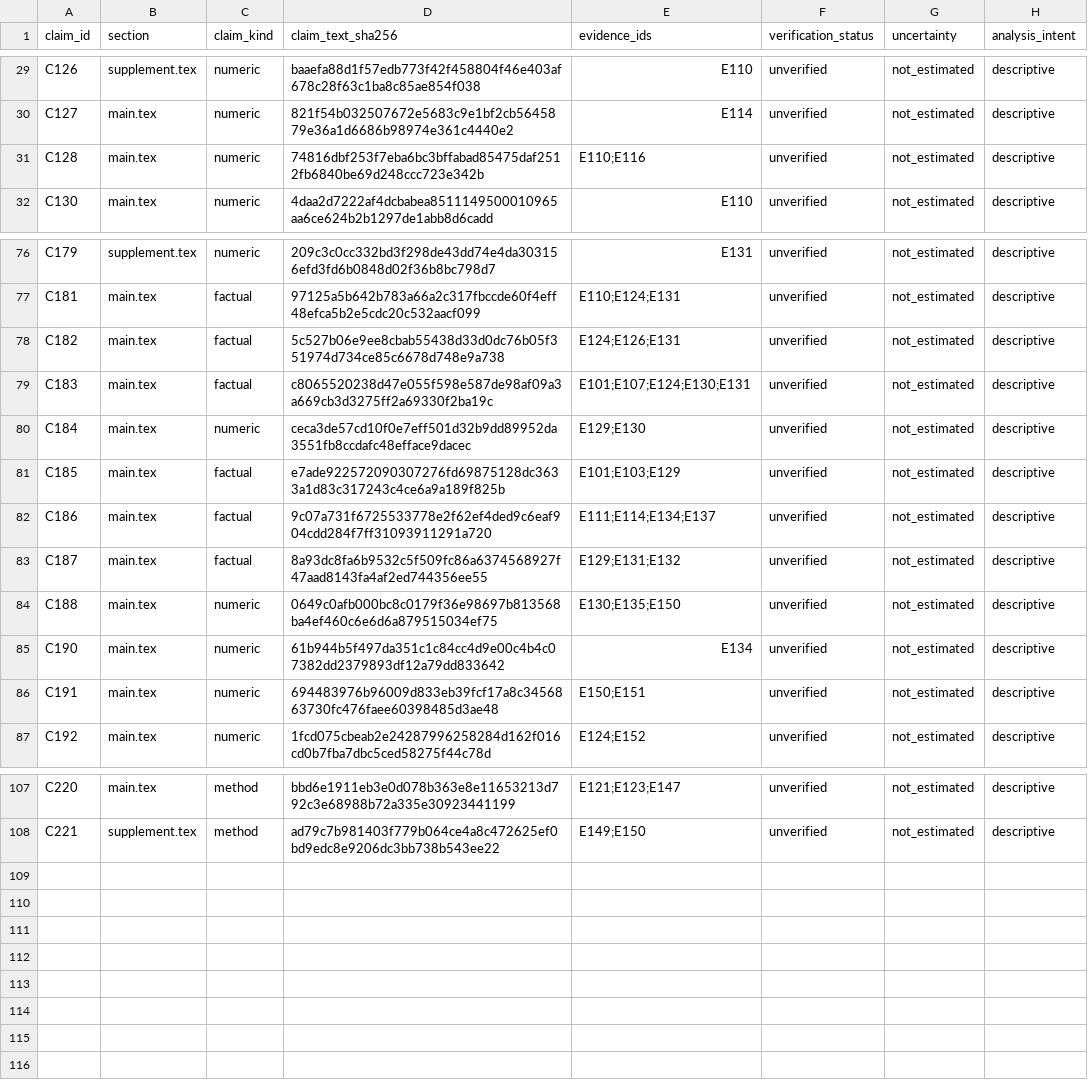
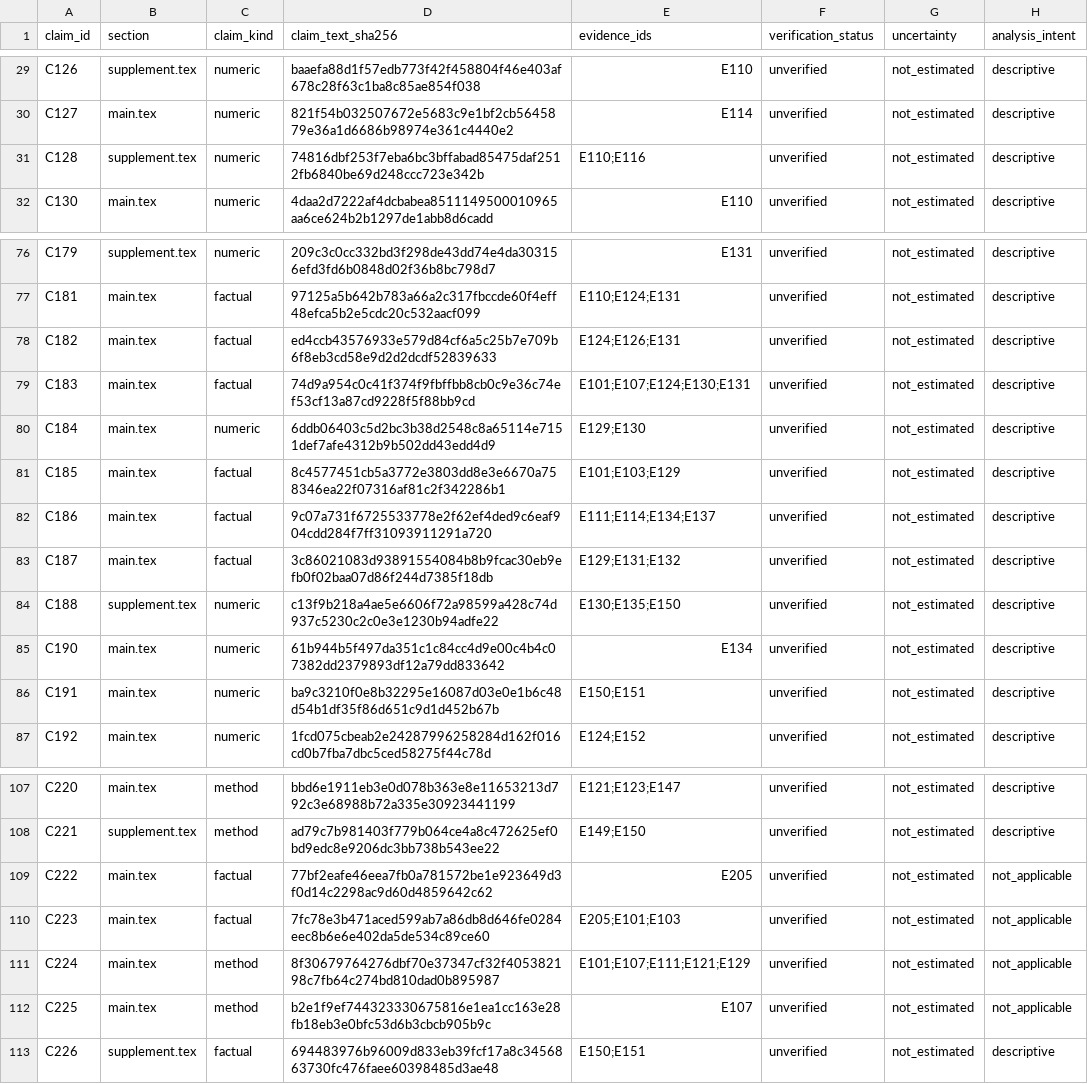
Before and after one commit to Zzz0zzZ0/CS2-coach-agent, a CSV file: docs/paper/claims.csv, drawn as a sheet; only a part is shown, gaps mark what is left out; the diff covers the shown part only.

```diff
--- a/docs/paper/claims.csv
+++ b/docs/paper/claims.csv
@@ -30,3 +30,3 @@ C126,supplement.tex,numeric,baaefa88d1f57edb773f42f458804f46e403af678c28f63c1ba8
 C127,main.tex,numeric,821f54b032507672e5683c9e1bf2cb5645879e36a1d6686b98974e361c4440e2,E114,unverified,not_estimated,descriptive
-C128,main.tex,numeric,74816dbf253f7eba6bc3bffabad85475daf2512fb6840be69d248ccc723e342b,E110;E116,unverified,not_estimated,descriptive
+C128,supplement.tex,numeric,74816dbf253f7eba6bc3bffabad85475daf2512fb6840be69d248ccc723e342b,E110;E116,unverified,not_estimated,descriptive
 C130,main.tex,numeric,4daa2d7222af4dcbabea8511149500010965aa6ce624b2b1297de1abb8d6cadd,E110,unverified,not_estimated,descriptive
@@ -77,11 +77,11 @@ C179,supplement.tex,numeric,209c3c0cc332bd3f298de43dd74e4da303156efd3fd6b0848d02
 C181,main.tex,factual,97125a5b642b783a66a2c317fbccde60f4eff48efca5b2e5cdc20c532aacf099,E110;E124;E131,unverified,not_estimated,descriptive
-C182,main.tex,factual,5c527b06e9ee8cbab55438d33d0dc76b05f351974d734ce85c6678d748e9a738,E124;E126;E131,unverified,not_estimated,descriptive
-C183,main.tex,factual,c8065520238d47e055f598e587de98af09a3a669cb3d3275ff2a69330f2ba19c,E101;E107;E124;E130;E131,unverified,not_estimated,descriptive
-C184,main.tex,numeric,ceca3de57cd10f0e7eff501d32b9dd89952da3551fb8ccdafc48efface9dacec,E129;E130,unverified,not_estimated,descriptive
-C185,main.tex,factual,e7ade922572090307276fd69875128dc3633a1d83c317243c4ce6a9a189f825b,E101;E103;E129,unverified,not_estimated,descriptive
+C182,main.tex,factual,ed4ccb43576933e579d84cf6a5c25b7e709b6f8eb3cd58e9d2d2dcdf52839633,E124;E126;E131,unverified,not_estimated,descriptive
+C183,main.tex,factual,74d9a954c0c41f374f9fbffbb8cb0c9e36c74ef53cf13a87cd9228f5f88bb9cd,E101;E107;E124;E130;E131,unverified,not_estimated,descriptive
+C184,main.tex,numeric,6ddb06403c5d2bc3b38d2548c8a65114e7151def7afe4312b9b502dd43edd4d9,E129;E130,unverified,not_estimated,descriptive
+C185,main.tex,factual,8c4577451cb5a3772e3803dd8e3e6670a758346ea22f07316af81c2f342286b1,E101;E103;E129,unverified,not_estimated,descriptive
 C186,main.tex,factual,9c07a731f6725533778e2f62ef4ded9c6eaf904cdd284f7ff31093911291a720,E111;E114;E134;E137,unverified,not_estimated,descriptive
-C187,main.tex,factual,8a93dc8fa6b9532c5f509fc86a6374568927f47aad8143fa4af2ed744356ee55,E129;E131;E132,unverified,not_estimated,descriptive
-C188,main.tex,numeric,0649c0afb000bc8c0179f36e98697b813568ba4ef460c6e6d6a879515034ef75,E130;E135;E150,unverified,not_estimated,descriptive
+C187,main.tex,factual,3c86021083d93891554084b8b9fcac30eb9efb0f02baa07d86f244d7385f18db,E129;E131;E132,unverified,not_estimated,descriptive
+C188,supplement.tex,numeric,c13f9b218a4ae5e6606f72a98599a428c74d937c5230c2c0e3e1230b94adfe22,E130;E135;E150,unverified,not_estimated,descriptive
 C190,main.tex,numeric,61b944b5f497da351c1c84cc4d9e00c4b4c07382dd2379893df12a79dd833642,E134,unverified,not_estimated,descriptive
-C191,main.tex,numeric,694483976b96009d833eb39fcf17a8c3456863730fc476faee60398485d3ae48,E150;E151,unverified,not_estimated,descriptive
+C191,main.tex,numeric,ba9c3210f0e8b32295e16087d03e0e1b6c48d54b1df35f86d651c9d1d452b67b,E150;E151,unverified,not_estimated,descriptive
 C192,main.tex,numeric,1fcd075cbeab2e24287996258284d162f016cd0b7fba7dbc5ced58275f44c78d,E124;E152,unverified,not_estimated,descriptive
@@ -108 +108,6 @@ C220,main.tex,method,bbd6e1911eb3e0d078b363e8e11653213d792c3e68988b72a335e309234
 C221,supplement.tex,method,ad79c7b981403f779b064ce4a8c472625ef0bd9edc8e9206dc3bb738b543ee22,E149;E150,unverified,not_estimated,descriptive
+C222,main.tex,factual,77bf2eafe46eea7fb0a781572be1e923649d3f0d14c2298ac9d60d4859642c62,E205,unverified,not_estimated,not_applicable
+C223,main.tex,factual,7fc78e3b471aced599ab7a86db8d646fe0284eec8b6e6e402da5de534c89ce60,E205;E101;E103,unverified,not_estimated,not_applicable
+C224,main.tex,method,8f30679764276dbf70e37347cf32f405382198c7fb64c274bd810dad0b895987,E101;E107;E111;E121;E129,unverified,not_estimated,not_applicable
+C225,main.tex,method,b2e1f9ef744323330675816e1ea1cc163e28fb18eb3e0bfc53d6b3cbcb905b9c,E107,unverified,not_estimated,not_applicable
+C226,supplement.tex,factual,694483976b96009d833eb39fcf17a8c3456863730fc476faee60398485d3ae48,E150;E151,unverified,not_estimated,descriptive
```
Also changed, not shown: 34 edited cells elsewhere in this file, 9 other files.
